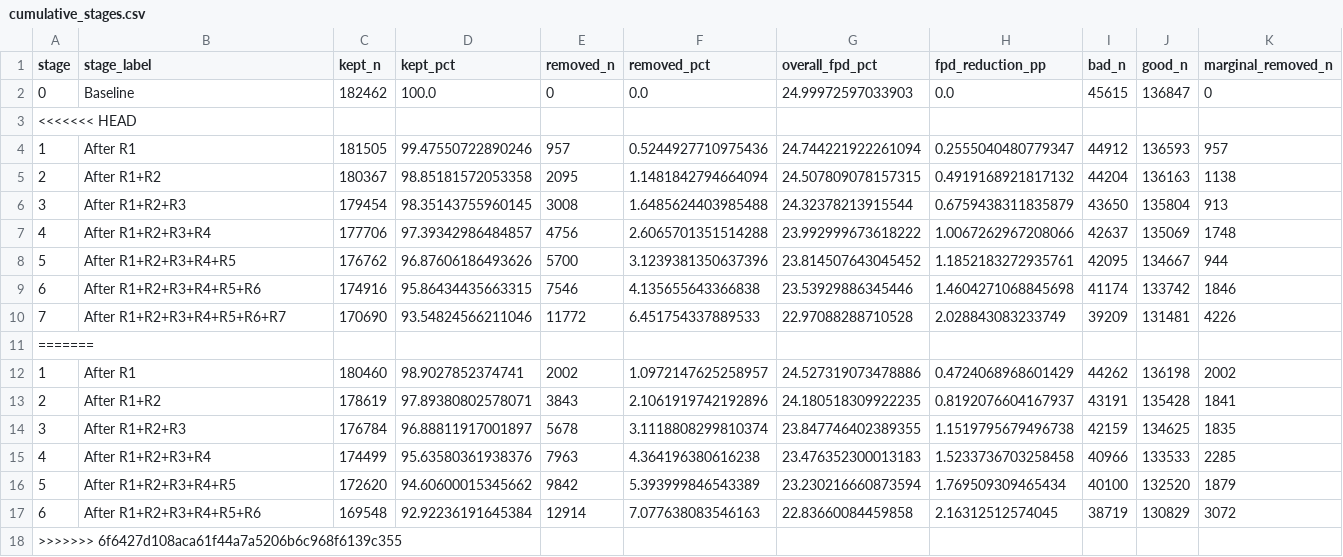
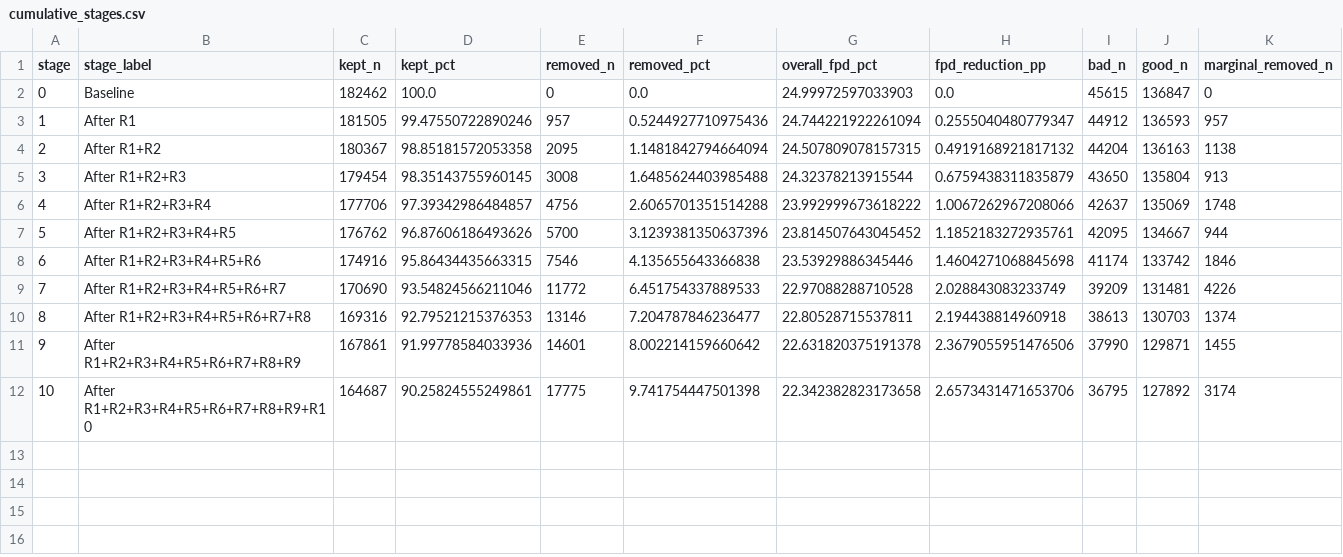
Before and after one commit to JLaniado/underwriting_policy_optimization_framework, a CSV file: outputs/fpd_rule_mining/cumulative_stages.csv, drawn as a sheet; only a part is shown; removed rows and columns are numbered as before the commit, all else as after; rows hold the shown columns only; the diff names each change by its address in the sheet, - before the commit and + after, or states it on an @@ line.

```diff
--- a/outputs/fpd_rule_mining/cumulative_stages.csv
+++ b/outputs/fpd_rule_mining/cumulative_stages.csv
-row 3: <<<<<<< HEAD
-row 11: =======
-row 12: 1 | After R1 | 180460 | 98.9027852374741 | 2002 | 1.0972147625258957 | 24.527319073478886 | 0.4724068968601429 | 44262 | 136198 | 2002
-row 13: 2 | After R1+R2 | 178619 | 97.89380802578071 | 3843 | 2.1061919742192896 | 24.180518309922235 | 0.8192076604167937 | 43191 | 135428 | 1841
-row 14: 3 | After R1+R2+R3 | 176784 | 96.88811917001897 | 5678 | 3.1118808299810374 | 23.847746402389355 | 1.1519795679496738 | 42159 | 134625 | 1835
-row 15: 4 | After R1+R2+R3+R4 | 174499 | 95.63580361938376 | 7963 | 4.364196380616238 | 23.476352300013183 | 1.5233736703258458 | 40966 | 133533 | 2285
-row 16: 5 | After R1+R2+R3+R4+R5 | 172620 | 94.60600015345662 | 9842 | 5.393999846543389 | 23.230216660873594 | 1.769509309465434 | 40100 | 132520 | 1879
-row 17: 6 | After R1+R2+R3+R4+R5+R6 | 169548 | 92.92236191645384 | 12914 | 7.077638083546163 | 22.83660084459858 | 2.16312512574045 | 38719 | 130829 | 3072
-row 18: >>>>>>> 6f6427d108aca61f44a7a5206b6c968f6139c355
+row 10: 8 | After R1+R2+R3+R4+R5+R6+R7+R8 | 169316 | 92.79521215376353 | 13146 | 7.204787846236477 | 22.80528715537811 | 2.194438814960918 | 38613 | 130703 | 1374
+row 11: 9 | After R1+R2+R3+R4+R5+R6+R7+R8+R9 | 167861 | 91.99778584033936 | 14601 | 8.002214159660642 | 22.631820375191378 | 2.3679055951476506 | 37990 | 129871 | 1455
+row 12: 10 | After R1+R2+R3+R4+R5+R6+R7+R8+R9+R10 | 164687 | 90.25824555249861 | 17775 | 9.741754447501398 | 22.342382823173658 | 2.6573431471653706 | 36795 | 127892 | 3174
```
Also changed, not shown: outputs/fpd_rule_mining/band_fpd_matrix.csv, 14 other files.
